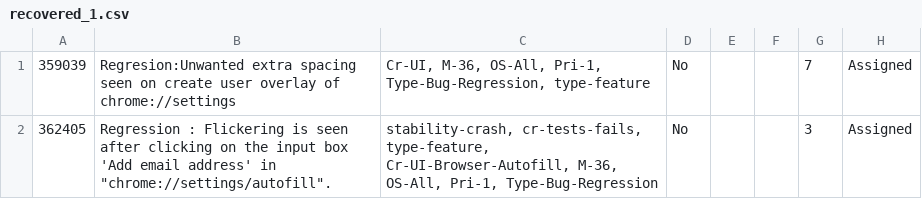
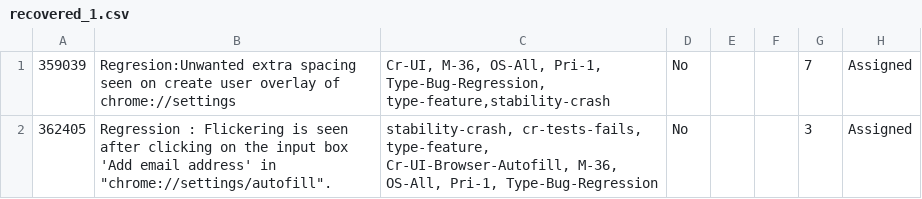
Before and after one commit to andymeneely/chromium-history, a CSV file: data/development/bugs/csv/recovered_1.csv, drawn as a sheet; only a part is shown; the diff names each change by its address in the sheet, - before the commit and + after, or states it on an @@ line.

```diff
--- a/data/development/bugs/csv/recovered_1.csv
+++ b/data/development/bugs/csv/recovered_1.csv
-C1: …Pri-1, Type-Bug-Regression, type-feature
+C1: …Pri-1, Type-Bug-Regression, type-feature,stability-crash
```
Also changed, not shown: data/development/bugs/csv/bug_sample.csv, 2 other files.
